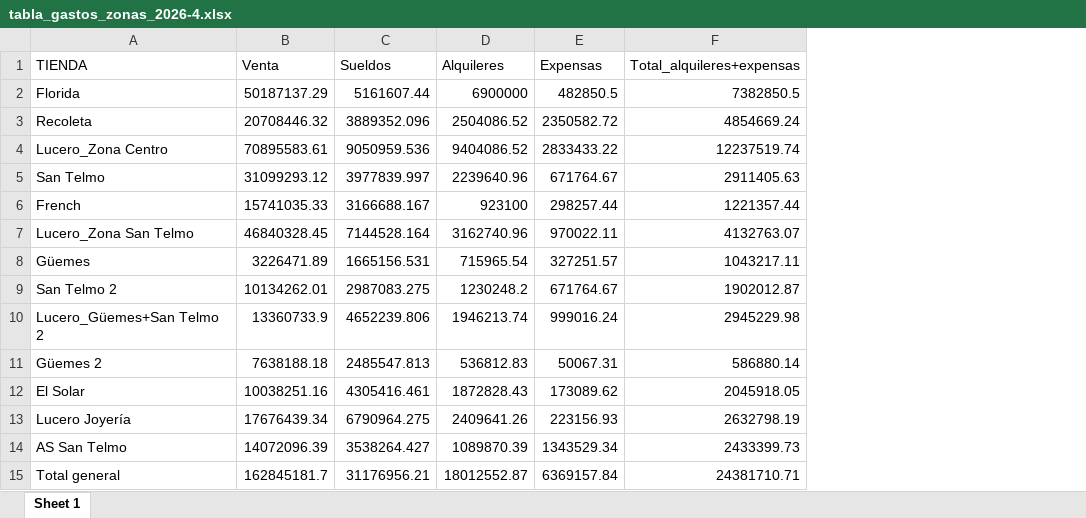
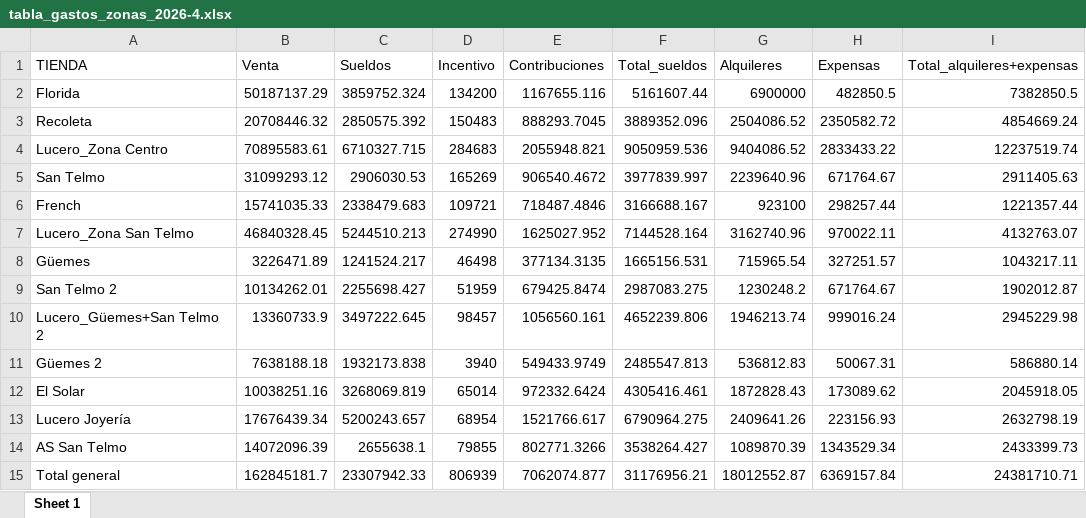
Before and after one commit to valelevite/Reportes, an Excel workbook: Reporte_gastos/tabla_gastos_zonas_2026-4.xlsx, sheet Sheet 1, drawn as a sheet; only a part is shown; values as stored, in another font and other column widths than the file's, no borders; addresses are those after the commit; the diff names each change by its address in the sheet, - before the commit and + after, or states it on an @@ line.

Commit message:
nuevo reporte de joyería acumulada en proceso

```diff
--- a/Reporte_gastos/tabla_gastos_zonas_2026-4.xlsx (sheet Sheet 1)
+++ b/Reporte_gastos/tabla_gastos_zonas_2026-4.xlsx (sheet Sheet 1)
+column C (Sueldos), rows 2-15: 3859752.324 | 2850575.392 | 6710327.715 | 2906030.53 | 2338479.683 | 5244510.213 | 1241524.217 | 2255698.427 | 3497222.645 | 1932173.838 | 3268069.819 | 5200243.657 | 2655638.1 | 23307942.33
+column D (Incentivo), rows 2-15: 134200 | 150483 | 284683 | 165269 | 109721 | 274990 | 46498 | 51959 | 98457 | 3940 | 65014 | 68954 | 79855 | 806939
+column E (Contribuciones), rows 2-15: 1167655.116 | 888293.7045 | 2055948.821 | 906540.4672 | 718487.4846 | 1625027.952 | 377134.3135 | 679425.8474 | 1056560.161 | 549433.9749 | 972332.6424 | 1521766.617 | 802771.3266 | 7062074.877
-F1: Sueldos
+F1: Total_sueldos
```
Also changed, not shown: Proveedores/Proveedores_joyeria_Carlos.xlsx, Reporte_gastos/tabla_gastos_zonas_2026-1.xlsx, 25 other files.
